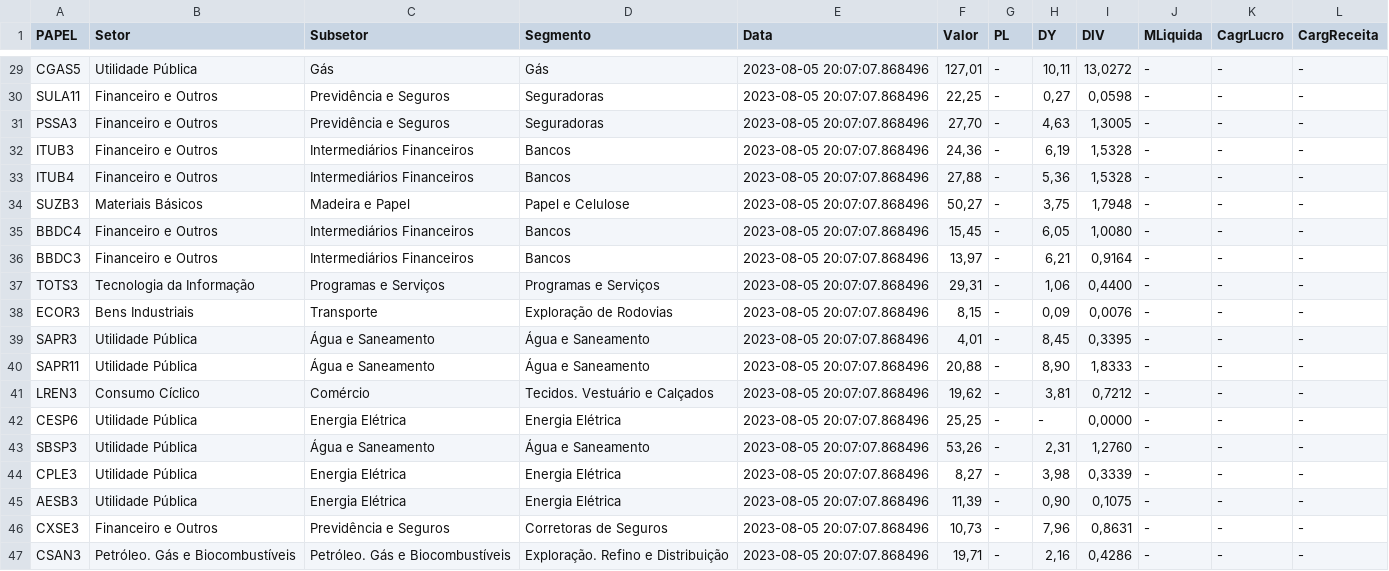
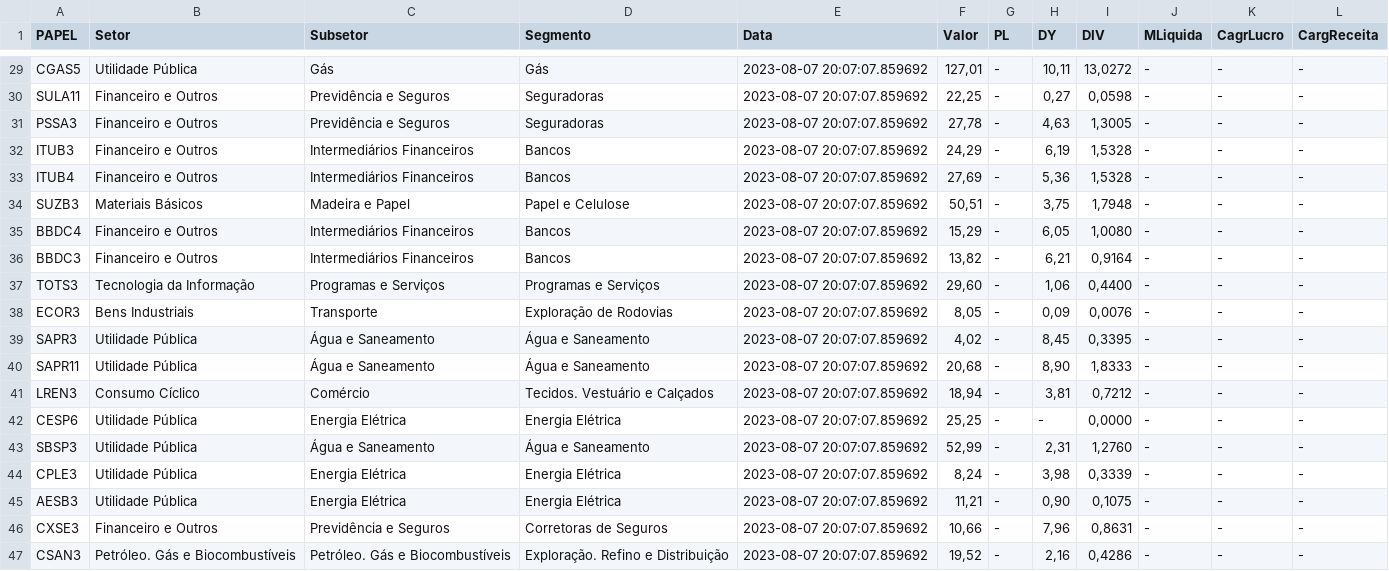
Before and after one commit to ggaiof/geral, a CSV file: indicadores.csv, drawn as a sheet; only a part is shown, gaps mark what is left out; the diff covers the shown part only.

```diff
--- a/indicadores.csv
+++ b/indicadores.csv
@@ -29,19 +29,19 @@ PAPEL,Setor,Subsetor,Segmento,Data,Valor,PL,DY,DIV,MLiquida,CagrLucro,CargReceit
-"CGAS5","Utilidade Pública","Gás","Gás","2023-08-05 20:07:07.868496","127,01","-","10,11","13,0272","-","-","-"
-"SULA11","Financeiro e Outros","Previdência e Seguros","Seguradoras","2023-08-05 20:07:07.868496","22,25","-","0,27","0,0598","-","-","-"
-"PSSA3","Financeiro e Outros","Previdência e Seguros","Seguradoras","2023-08-05 20:07:07.868496","27,70","-","4,63","1,3005","-","-","-"
-"ITUB3","Financeiro e Outros","Intermediários Financeiros","Bancos","2023-08-05 20:07:07.868496","24,36","-","6,19","1,5328","-","-","-"
-"ITUB4","Financeiro e Outros","Intermediários Financeiros","Bancos","2023-08-05 20:07:07.868496","27,88","-","5,36","1,5328","-","-","-"
-"SUZB3","Materiais Básicos","Madeira e Papel","Papel e Celulose","2023-08-05 20:07:07.868496","50,27","-","3,75","1,7948","-","-","-"
-"BBDC4","Financeiro e Outros","Intermediários Financeiros","Bancos","2023-08-05 20:07:07.868496","15,45","-","6,05","1,0080","-","-","-"
-"BBDC3","Financeiro e Outros","Intermediários Financeiros","Bancos","2023-08-05 20:07:07.868496","13,97","-","6,21","0,9164","-","-","-"
-"TOTS3","Tecnologia da Informação","Programas e Serviços","Programas e Serviços","2023-08-05 20:07:07.868496","29,31","-","1,06","0,4400","-","-","-"
-"ECOR3","Bens Industriais","Transporte","Exploração de Rodovias","2023-08-05 20:07:07.868496","8,15","-","0,09","0,0076","-","-","-"
-"SAPR3","Utilidade Pública","Água e Saneamento","Água e Saneamento","2023-08-05 20:07:07.868496","4,01","-","8,45","0,3395","-","-","-"
-"SAPR11","Utilidade Pública","Água e Saneamento","Água e Saneamento","2023-08-05 20:07:07.868496","20,88","-","8,90","1,8333","-","-","-"
-"LREN3","Consumo Cíclico","Comércio","Tecidos. Vestuário e Calçados","2023-08-05 20:07:07.868496","19,62","-","3,81","0,7212","-","-","-"
-"CESP6","Utilidade Pública","Energia Elétrica","Energia Elétrica","2023-08-05 20:07:07.868496","25,25","-","-","0,0000","-","-","-"
-"SBSP3","Utilidade Pública","Água e Saneamento","Água e Saneamento","2023-08-05 20:07:07.868496","53,26","-","2,31","1,2760","-","-","-"
-"CPLE3","Utilidade Pública","Energia Elétrica","Energia Elétrica","2023-08-05 20:07:07.868496","8,27","-","3,98","0,3339","-","-","-"
-"AESB3","Utilidade Pública","Energia Elétrica","Energia Elétrica","2023-08-05 20:07:07.868496","11,39","-","0,90","0,1075","-","-","-"
-"CXSE3","Financeiro e Outros","Previdência e Seguros","Corretoras de Seguros","2023-08-05 20:07:07.868496","10,73","-","7,96","0,8631","-","-","-"
-"CSAN3","Petróleo. Gás e Biocombustíveis","Petróleo. Gás e Biocombustíveis","Exploração. Refino e Distribuição","2023-08-05 20:07:07.868496","19,71","-","2,16","0,4286","-","-","-"
+"CGAS5","Utilidade Pública","Gás","Gás","2023-08-07 20:07:07.859692","127,01","-","10,11","13,0272","-","-","-"
+"SULA11","Financeiro e Outros","Previdência e Seguros","Seguradoras","2023-08-07 20:07:07.859692","22,25","-","0,27","0,0598","-","-","-"
+"PSSA3","Financeiro e Outros","Previdência e Seguros","Seguradoras","2023-08-07 20:07:07.859692","27,78","-","4,63","1,3005","-","-","-"
+"ITUB3","Financeiro e Outros","Intermediários Financeiros","Bancos","2023-08-07 20:07:07.859692","24,29","-","6,19","1,5328","-","-","-"
+"ITUB4","Financeiro e Outros","Intermediários Financeiros","Bancos","2023-08-07 20:07:07.859692","27,69","-","5,36","1,5328","-","-","-"
+"SUZB3","Materiais Básicos","Madeira e Papel","Papel e Celulose","2023-08-07 20:07:07.859692","50,51","-","3,75","1,7948","-","-","-"
+"BBDC4","Financeiro e Outros","Intermediários Financeiros","Bancos","2023-08-07 20:07:07.859692","15,29","-","6,05","1,0080","-","-","-"
+"BBDC3","Financeiro e Outros","Intermediários Financeiros","Bancos","2023-08-07 20:07:07.859692","13,82","-","6,21","0,9164","-","-","-"
+"TOTS3","Tecnologia da Informação","Programas e Serviços","Programas e Serviços","2023-08-07 20:07:07.859692","29,60","-","1,06","0,4400","-","-","-"
+"ECOR3","Bens Industriais","Transporte","Exploração de Rodovias","2023-08-07 20:07:07.859692","8,05","-","0,09","0,0076","-","-","-"
+"SAPR3","Utilidade Pública","Água e Saneamento","Água e Saneamento","2023-08-07 20:07:07.859692","4,02","-","8,45","0,3395","-","-","-"
+"SAPR11","Utilidade Pública","Água e Saneamento","Água e Saneamento","2023-08-07 20:07:07.859692","20,68","-","8,90","1,8333","-","-","-"
+"LREN3","Consumo Cíclico","Comércio","Tecidos. Vestuário e Calçados","2023-08-07 20:07:07.859692","18,94","-","3,81","0,7212","-","-","-"
+"CESP6","Utilidade Pública","Energia Elétrica","Energia Elétrica","2023-08-07 20:07:07.859692","25,25","-","-","0,0000","-","-","-"
+"SBSP3","Utilidade Pública","Água e Saneamento","Água e Saneamento","2023-08-07 20:07:07.859692","52,99","-","2,31","1,2760","-","-","-"
+"CPLE3","Utilidade Pública","Energia Elétrica","Energia Elétrica","2023-08-07 20:07:07.859692","8,24","-","3,98","0,3339","-","-","-"
+"AESB3","Utilidade Pública","Energia Elétrica","Energia Elétrica","2023-08-07 20:07:07.859692","11,21","-","0,90","0,1075","-","-","-"
+"CXSE3","Financeiro e Outros","Previdência e Seguros","Corretoras de Seguros","2023-08-07 20:07:07.859692","10,66","-","7,96","0,8631","-","-","-"
+"CSAN3","Petróleo. Gás e Biocombustíveis","Petróleo. Gás e Biocombustíveis","Exploração. Refino e Distribuição","2023-08-07 20:07:07.859692","19,52","-","2,16","0,4286","-","-","-"
```
Also changed, not shown: 52 edited cells elsewhere in this file.
